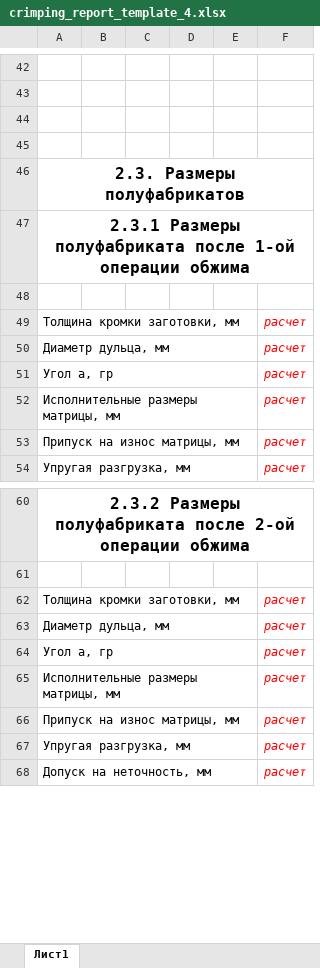
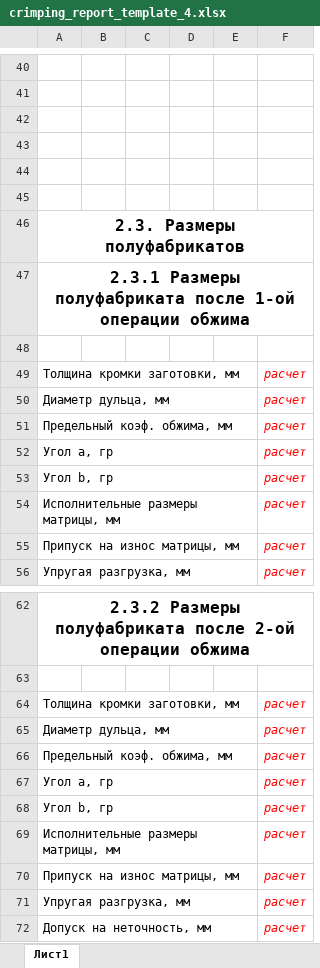
Before and after one commit to chrisscappp/full-metall-technologist, an Excel workbook: src-tauri/assets/crimping_report_template_4.xlsx, sheet Лист1, drawn as a sheet; only a part is shown, gaps mark what is left out; values as stored, in another font and other column widths than the file's, no borders; the diff covers the shown part only; the diff names each change by its address in the sheet, - before the commit and + after, or states it on an @@ line.

```diff
--- a/src-tauri/assets/crimping_report_template_4.xlsx (sheet Лист1)
+++ b/src-tauri/assets/crimping_report_template_4.xlsx (sheet Лист1)
+row 44: (empty)
+row 45: (empty)
+row 51: Предельный коэф. обжима, мм |  |  |  |  | расчет
+row 53: Угол b, гр |  |  |  |  | расчет
+row 66: Предельный коэф. обжима, мм |  |  |  |  | расчет
+row 68: Угол b, гр |  |  |  |  | расчет
```
Also changed, not shown: 4 added rows, 8 removed rows and 1 edited cell elsewhere in this sheet, src-tauri/assets/crimping_report_template_1.xlsx, src-tauri/assets/crimping_report_template_2.xlsx, 13 other files.
